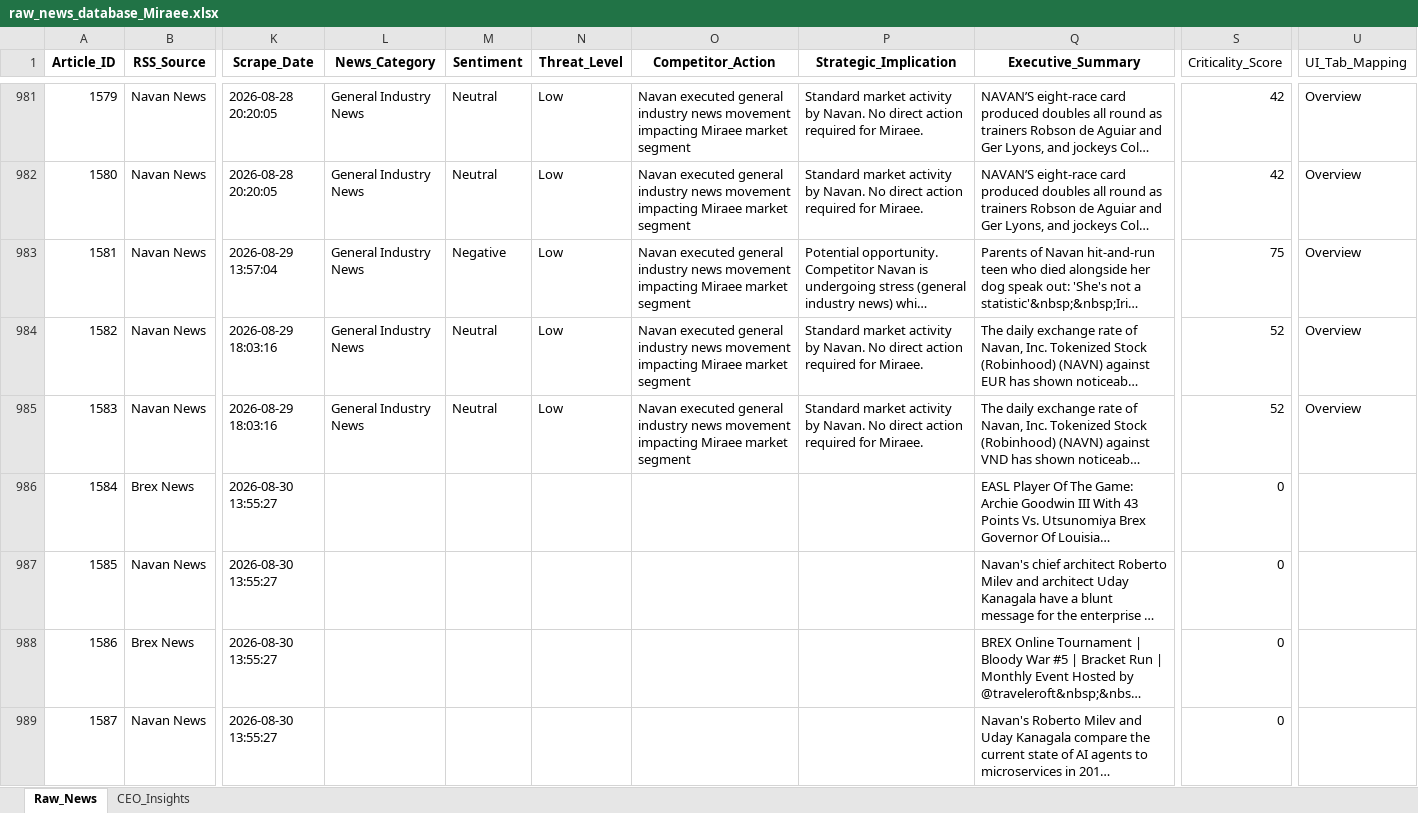
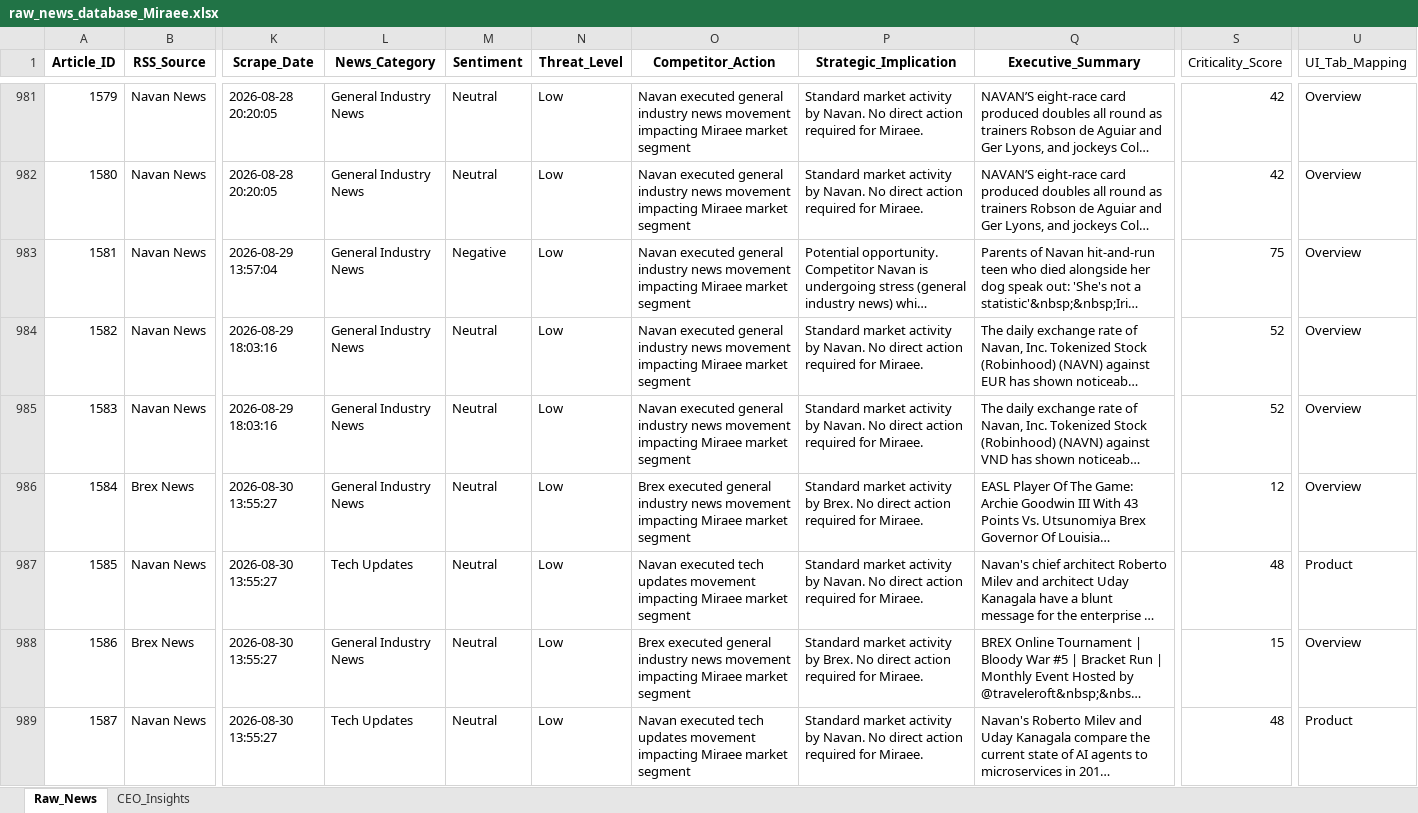
Before and after one commit to pchitlangia-maker/TabhiGroupDashboard, an Excel workbook: News_Dashboard/data/raw_news_database_Miraee.xlsx, sheet Raw_News, drawn as a sheet; only a part is shown, gaps mark what is left out; long unchanged cells end in …; values as stored, in another font and other column widths than the file's, no borders; the diff names each change by its address in the sheet, - before the commit and + after, or states it on an @@ line.

```diff
--- a/News_Dashboard/data/raw_news_database_Miraee.xlsx (sheet Raw_News)
+++ b/News_Dashboard/data/raw_news_database_Miraee.xlsx (sheet Raw_News)
-L986 (News_Category): (empty)
+L986 (News_Category): General Industry News
-M986:M989 (Sentiment): (empty)
+M986:M989 (Sentiment): Neutral
-N986:N989 (Threat_Level): (empty)
+N986:N989 (Threat_Level): Low
-O986 (Competitor_Action): (empty)
+O986 (Competitor_Action): Brex executed general industry news movement impacting Miraee market segment
-P986 (Strategic_Implication): (empty)
+P986 (Strategic_Implication): Standard market activity by Brex. No direct action required for Miraee.
-S986 (Criticality_Score): 0
+S986 (Criticality_Score): 12
-U986 (UI_Tab_Mapping): (empty)
+U986 (UI_Tab_Mapping): Overview
-L987 (News_Category): (empty)
+L987 (News_Category): Tech Updates
-O987 (Competitor_Action): (empty)
+O987 (Competitor_Action): Navan executed tech updates movement impacting Miraee market segment
-P987 (Strategic_Implication): (empty)
+P987 (Strategic_Implication): Standard market activity by Navan. No direct action required for Miraee.
-S987 (Criticality_Score): 0
+S987 (Criticality_Score): 48
-U987 (UI_Tab_Mapping): (empty)
+U987 (UI_Tab_Mapping): Product
-L988 (News_Category): (empty)
+L988 (News_Category): General Industry News
-O988 (Competitor_Action): (empty)
+O988 (Competitor_Action): Brex executed general industry news movement impacting Miraee market segment
-P988 (Strategic_Implication): (empty)
+P988 (Strategic_Implication): Standard market activity by Brex. No direct action required for Miraee.
-S988 (Criticality_Score): 0
+S988 (Criticality_Score): 15
-U988 (UI_Tab_Mapping): (empty)
+U988 (UI_Tab_Mapping): Overview
-L989 (News_Category): (empty)
+L989 (News_Category): Tech Updates
-O989 (Competitor_Action): (empty)
+O989 (Competitor_Action): Navan executed tech updates movement impacting Miraee market segment
-P989 (Strategic_Implication): (empty)
+P989 (Strategic_Implication): Standard market activity by Navan. No direct action required for Miraee.
-S989 (Criticality_Score): 0
+S989 (Criticality_Score): 48
-U989 (UI_Tab_Mapping): (empty)
+U989 (UI_Tab_Mapping): Product
```
Also changed, not shown: News_Dashboard/data/raw_news_database_Mondee.xlsx, News_Intelligence/output/raw_news_database_Miraee.xlsx, 3 other files.
